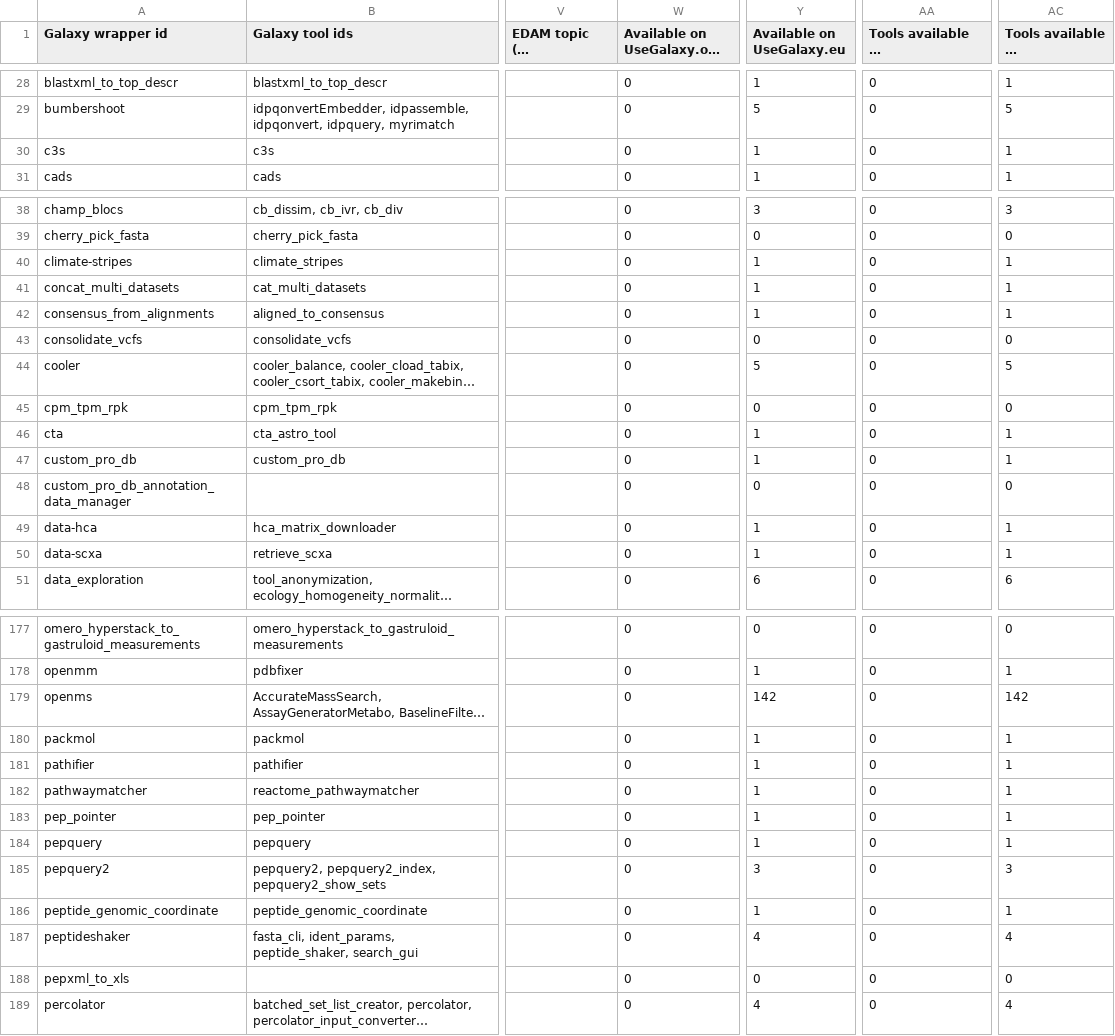
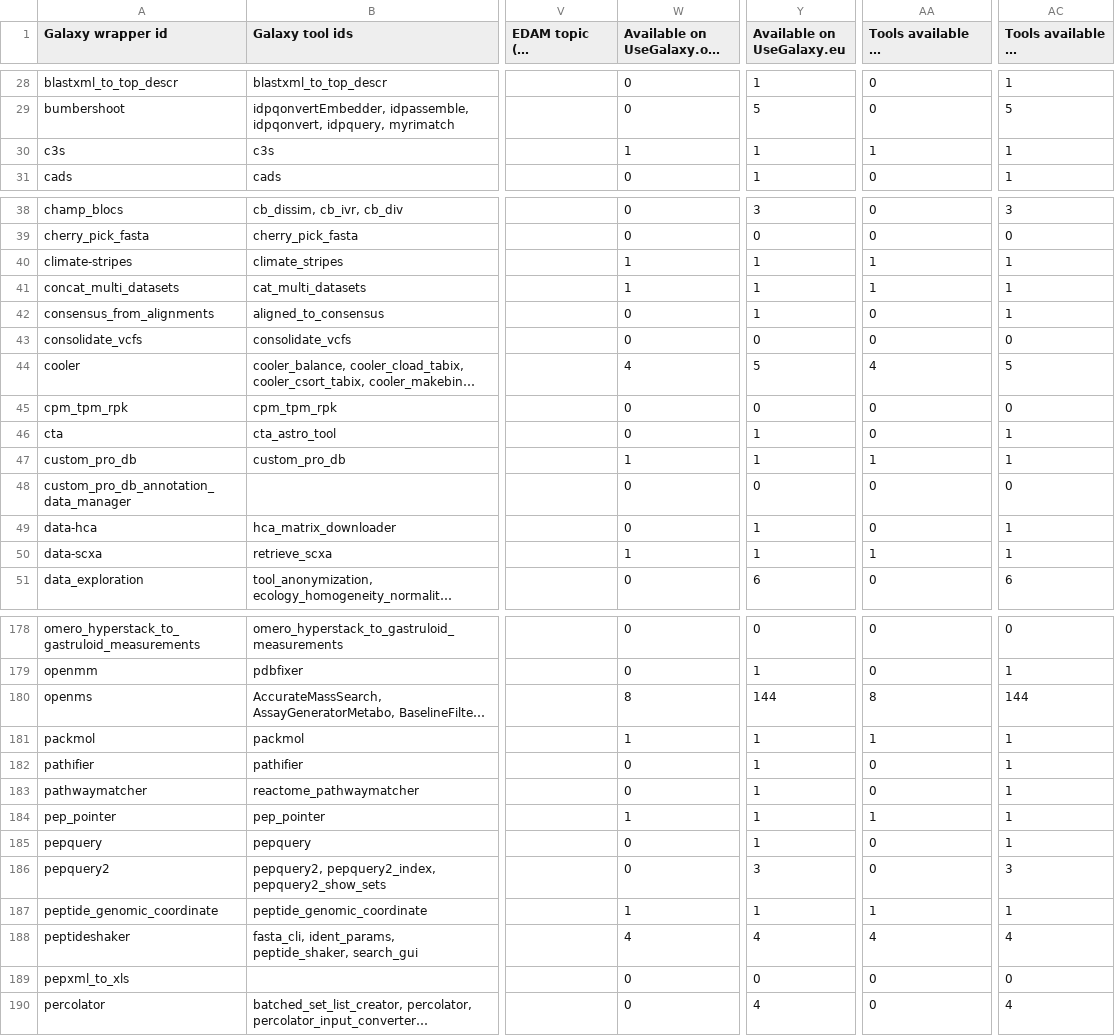
Before and after one commit to paulzierep/galaxy_tool_extractor, a TSV file: repositories04.list_tools.tsv, drawn as a sheet; only a part is shown, gaps mark what is left out; long unchanged cells end in …; addresses are those after the commit; the diff covers the shown part only; the diff names each change by its address in the sheet, - before the commit and + after, or states it on an @@ line.

Commit message:
Update results step: fetch all tool stepwise - commmit 671ce33

```diff
--- a/repositories04.list_tools.tsv
+++ b/repositories04.list_tools.tsv
-W30: 0
+W30: 1
-AA30: 0
+AA30: 1
-W40:W41: 0
+W40:W41: 1
-AA40:AA41: 0
+AA40:AA41: 1
-W44: 0
+W44: 4
-AA44: 0
+AA44: 4
-W47: 0
+W47: 1
-AA47: 0
+AA47: 1
-W50: 0
+W50: 1
-AA50: 0
+AA50: 1
-W180: 0
+W180: 8
-Y180 (Available on UseGalaxy.eu): 142
+Y180 (Available on UseGalaxy.eu): 144
-AA180: 0
+AA180: 8
-AC180 (Tools available on UseGalaxy.eu): 142
+AC180 (Tools available on UseGalaxy.eu): 144
-W181: 0
+W181: 1
-AA181: 0
+AA181: 1
-W184: 0
+W184: 1
-AA184: 0
+AA184: 1
-W187: 0
+W187: 1
-AA187: 0
+AA187: 1
-W188: 0
+W188: 4
-AA188: 0
+AA188: 4
```
Also changed, not shown: 1 added row and 95 edited cells elsewhere in this file, 1 other file.
